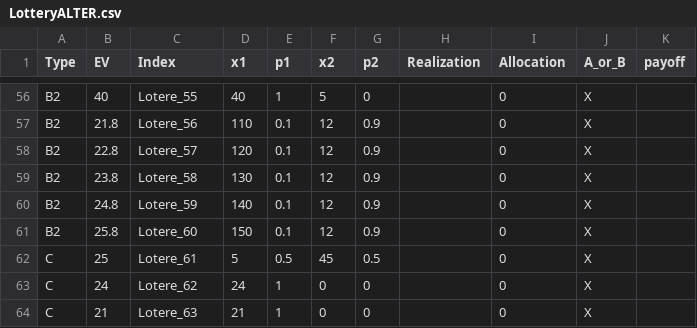
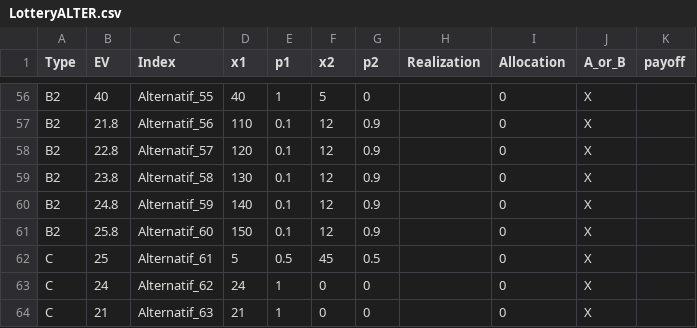
Before and after one commit to ekoyudhi/preference-discovery, a CSV file: preference_discovery/LotteryALTER.csv, drawn as a sheet; only a part is shown, gaps mark what is left out; the diff covers the shown part only; the diff names each change by its address in the sheet, - before the commit and + after, or states it on an @@ line.

Commit message:
Update LotteryALTER.csv

```diff
--- a/preference_discovery/LotteryALTER.csv
+++ b/preference_discovery/LotteryALTER.csv
-C56 (Index): Lotere_55
+C56 (Index): Alternatif_55
-C57 (Index): Lotere_56
+C57 (Index): Alternatif_56
-C58 (Index): Lotere_57
+C58 (Index): Alternatif_57
-C59 (Index): Lotere_58
+C59 (Index): Alternatif_58
-C60 (Index): Lotere_59
+C60 (Index): Alternatif_59
-C61 (Index): Lotere_60
+C61 (Index): Alternatif_60
-C62 (Index): Lotere_61
+C62 (Index): Alternatif_61
-C63 (Index): Lotere_62
+C63 (Index): Alternatif_62
-C64 (Index): Lotere_63
+C64 (Index): Alternatif_63
```
Also changed, not shown: 54 edited cells elsewhere in this file.
